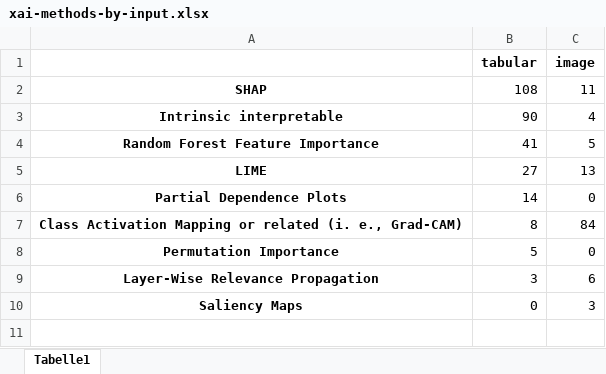
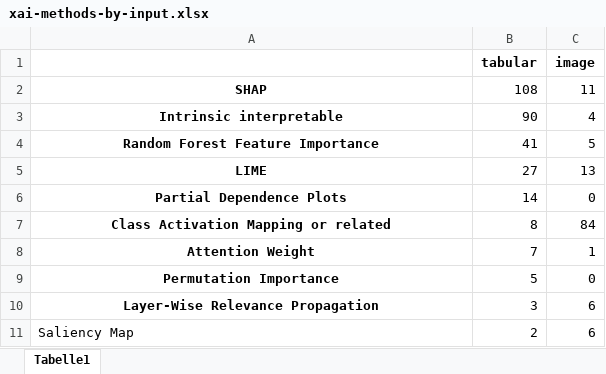
Before and after one commit to joa24jm/literature_review, an Excel workbook: plots/xai-methods-by-input.xlsx, sheet Tabelle1, drawn as a sheet; values as stored, in another font and other column widths than the file's, no borders; charts and pictures not drawn; removed rows and columns are numbered as before the commit, all else as after; the diff names each change by its address in the sheet, - before the commit and + after, or states it on an @@ line.

```diff
--- a/plots/xai-methods-by-input.xlsx (sheet Tabelle1)
+++ b/plots/xai-methods-by-input.xlsx (sheet Tabelle1)
-A7: Class Activation Mapping or related (i. e., Grad-CAM)
+A7: Class Activation Mapping or related
+row 8: Attention Weight | 7 | 1
-row 10: Saliency Maps | 0 | 3
+row 11: Saliency Map | 2 | 6
```
Also changed, not shown: charts or pictures, plots/explanation_method_by_patient.xlsx, 3 other files.
